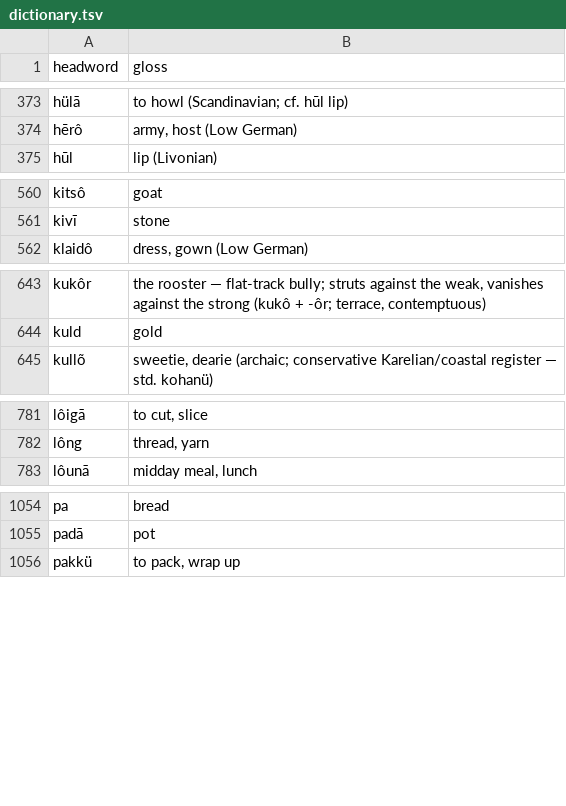
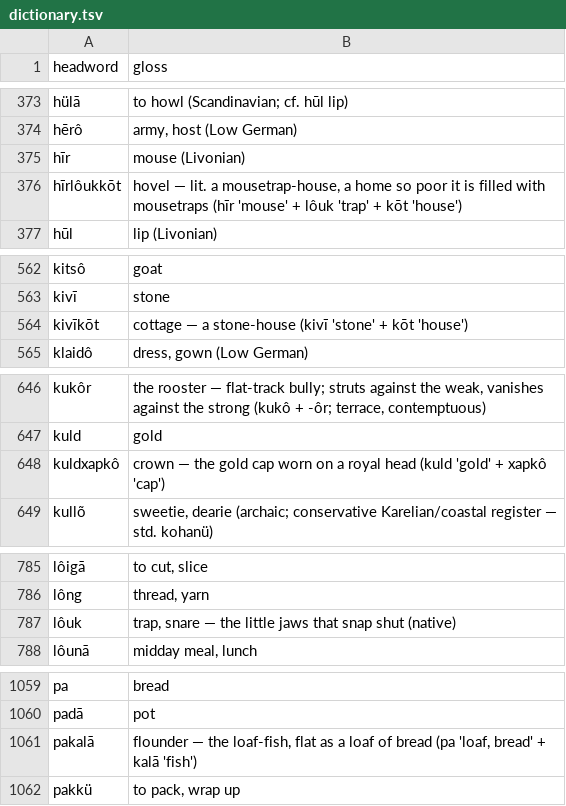
Before and after one commit to quarterback/kels, a TSV file: data/dictionary.tsv, drawn as a sheet; only a part is shown, gaps mark what is left out; the diff covers the shown part only.

```diff
--- a/data/dictionary.tsv
+++ b/data/dictionary.tsv
@@ -374,2 +374,4 @@ hülā	to howl (Scandinavian; cf. hūl lip)
 hērô	army, host (Low German)
+hīr	mouse (Livonian)
+hīrlôukkōt	hovel — lit. a mousetrap-house, a home so poor it is filled with mousetraps (hīr 'mouse' + lôuk 'trap' + kōt 'house')
 hūl	lip (Livonian)
@@ -561,2 +563,3 @@ kitsô	goat
 kivī	stone
+kivīkōt	cottage — a stone-house (kivī 'stone' + kōt 'house')
 klaidô	dress, gown (Low German)
@@ -644,2 +647,3 @@ kukôr	the rooster — flat-track bully; struts against the weak, vanishes again
 kuld	gold
+kuldxapkô	crown — the gold cap worn on a royal head (kuld 'gold' + xapkô 'cap')
 kullõ	sweetie, dearie (archaic; conservative Karelian/coastal register — std. kohanü)
@@ -782,2 +786,3 @@ lôigā	to cut, slice
 lông	thread, yarn
+lôuk	trap, snare — the little jaws that snap shut (native)
 lôunā	midday meal, lunch
@@ -1055,2 +1060,3 @@ pa	bread
 padā	pot
+pakalā	flounder — the loaf-fish, flat as a loaf of bread (pa 'loaf, bread' + kalā 'fish')
 pakkü	to pack, wrap up
```
Also changed, not shown: 1 added row and 1 edited cell elsewhere in this file, 18 other files.
